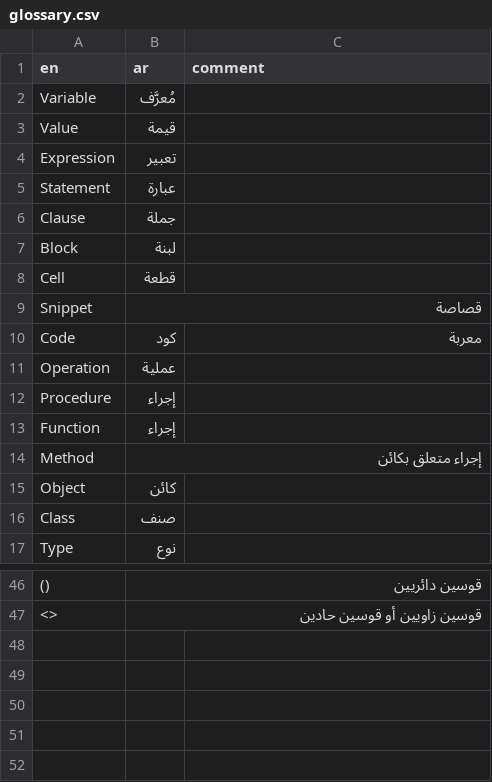
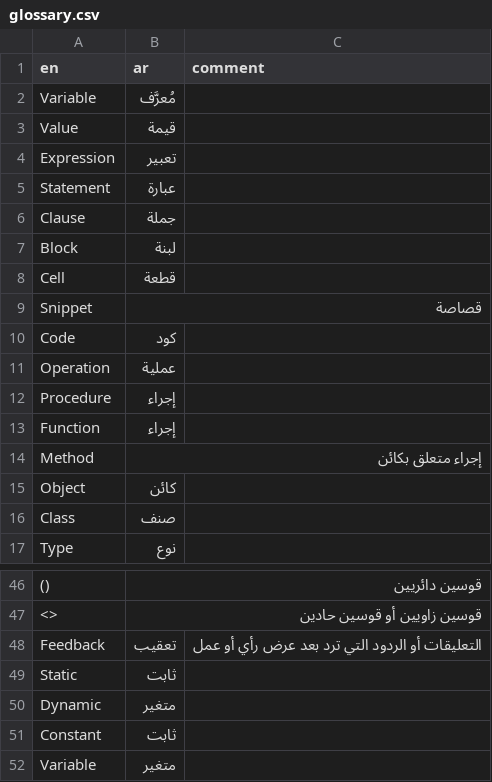
Before and after one commit to hanoufalmogri/python, a CSV file: book/assets/glossary.csv, drawn as a sheet; only a part is shown, gaps mark what is left out; the diff names each change by its address in the sheet, - before the commit and + after, or states it on an @@ line.

```diff
--- a/book/assets/glossary.csv
+++ b/book/assets/glossary.csv
-C10 (comment): معربة
+C10 (comment): (empty)
+row 48: Feedback | تعقيب | التعليقات أو الردود التي ترد بعد عرض رأي أو عمل
+row 49: Static | ثابت
+row 50: Dynamic | متغير
+row 51: Constant | ثابت
+row 52: Variable | متغير
```
Also changed, not shown: 6 other files.
